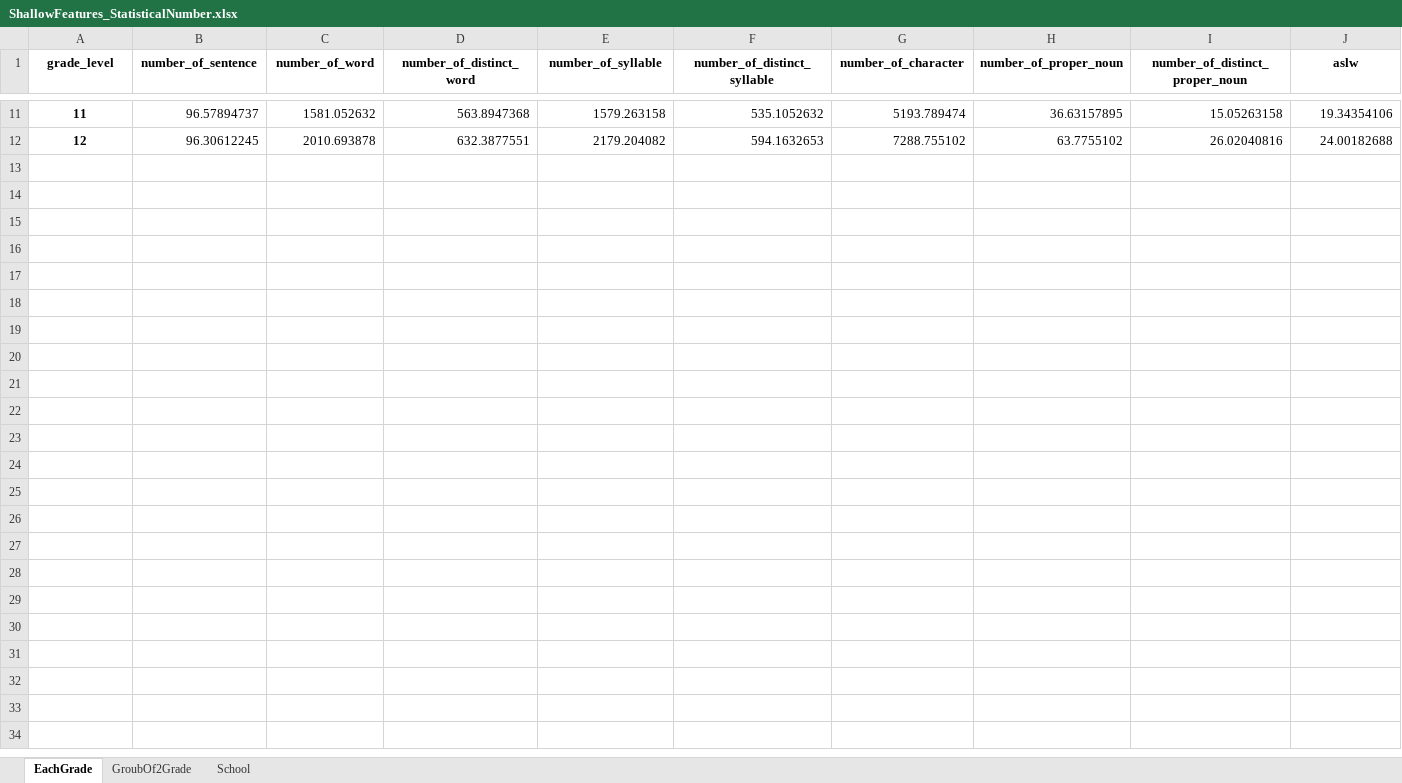
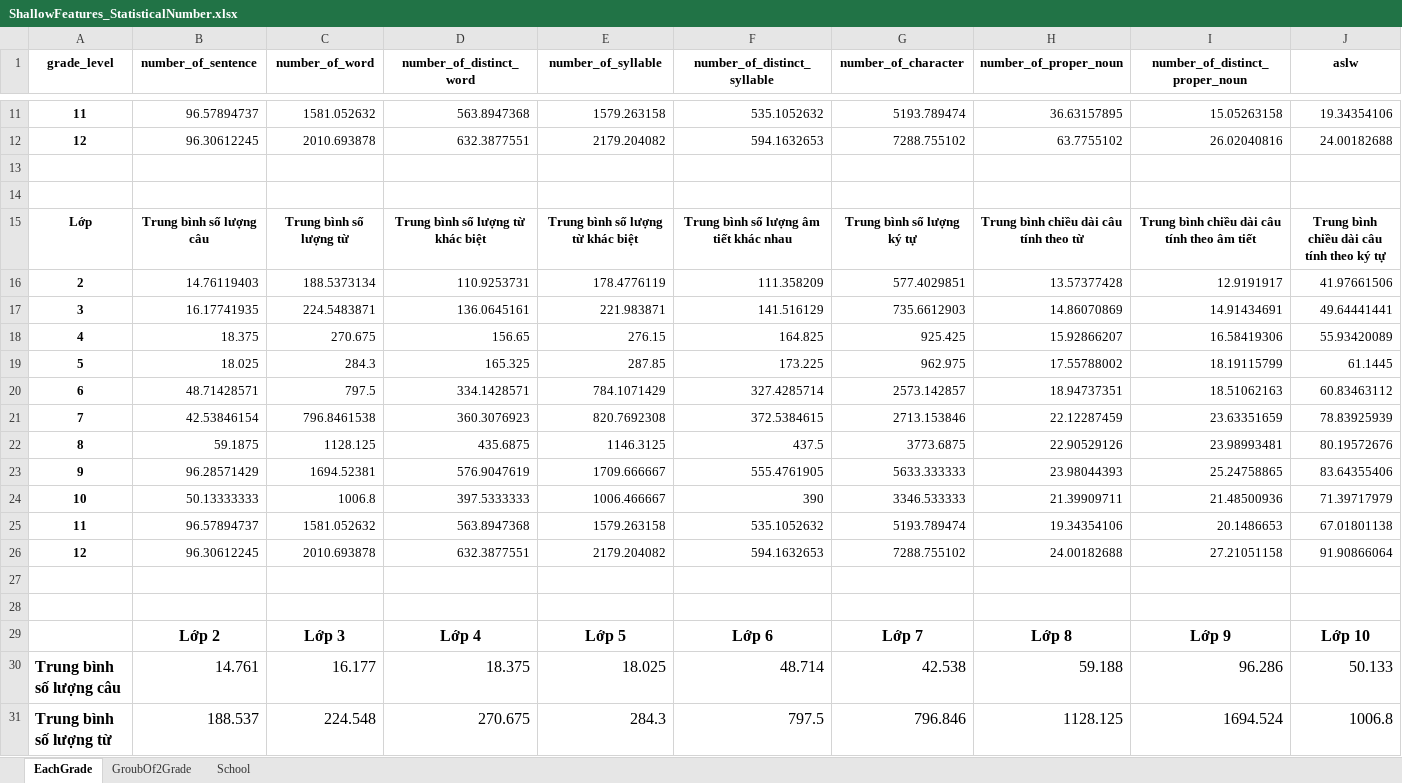
Before and after one commit to huylg/ThesisModule, an Excel workbook: python_module/ShallowFeature/validation_result/ShallowFeatures_StatisticalNumber.xlsx, sheet EachGrade, drawn as a sheet; only a part is shown, gaps mark what is left out; values as stored, in another font and other column widths than the file's, no borders; rows hold the shown columns only; the diff covers the shown part only; the diff names each change by its address in the sheet, - before the commit and + after, or states it on an @@ line.

```diff
--- a/python_module/ShallowFeature/validation_result/ShallowFeatures_StatisticalNumber.xlsx (sheet EachGrade)
+++ b/python_module/ShallowFeature/validation_result/ShallowFeatures_StatisticalNumber.xlsx (sheet EachGrade)
+row 13: (empty)
+row 14: (empty)
+row 15: Lớp | Trung bình số lượng câu | Trung bình số lượng từ | Trung bình số lượng từ khác biệt | Trung bình số lượng từ khác biệt | Trung bình số lượng âm tiết khác nhau | Trung bình số lượng ký tự | Trung bình chiều dài câu tính theo từ | Trung bình chiều dài câu tính theo âm tiết | Trung bình chiều dài câu tính theo ký tự
+row 16: 2 | 14.76119403 | 188.5373134 | 110.9253731 | 178.4776119 | 111.358209 | 577.4029851 | 13.57377428 | 12.9191917 | 41.97661506
+row 17: 3 | 16.17741935 | 224.5483871 | 136.0645161 | 221.983871 | 141.516129 | 735.6612903 | 14.86070869 | 14.91434691 | 49.64441441
+row 18: 4 | 18.375 | 270.675 | 156.65 | 276.15 | 164.825 | 925.425 | 15.92866207 | 16.58419306 | 55.93420089
+row 19: 5 | 18.025 | 284.3 | 165.325 | 287.85 | 173.225 | 962.975 | 17.55788002 | 18.19115799 | 61.1445
+row 20: 6 | 48.71428571 | 797.5 | 334.1428571 | 784.1071429 | 327.4285714 | 2573.142857 | 18.94737351 | 18.51062163 | 60.83463112
+row 21: 7 | 42.53846154 | 796.8461538 | 360.3076923 | 820.7692308 | 372.5384615 | 2713.153846 | 22.12287459 | 23.63351659 | 78.83925939
+row 22: 8 | 59.1875 | 1128.125 | 435.6875 | 1146.3125 | 437.5 | 3773.6875 | 22.90529126 | 23.98993481 | 80.19572676
+row 23: 9 | 96.28571429 | 1694.52381 | 576.9047619 | 1709.666667 | 555.4761905 | 5633.333333 | 23.98044393 | 25.24758865 | 83.64355406
+row 24: 10 | 50.13333333 | 1006.8 | 397.5333333 | 1006.466667 | 390 | 3346.533333 | 21.39909711 | 21.48500936 | 71.39717979
+row 25: 11 | 96.57894737 | 1581.052632 | 563.8947368 | 1579.263158 | 535.1052632 | 5193.789474 | 19.34354106 | 20.1486653 | 67.01801138
+row 26: 12 | 96.30612245 | 2010.693878 | 632.3877551 | 2179.204082 | 594.1632653 | 7288.755102 | 24.00182688 | 27.21051158 | 91.90866064
+row 27: (empty)
+row 28: (empty)
+row 29:  | Lớp 2 | Lớp 3 | Lớp 4 | Lớp 5 | Lớp 6 | Lớp 7 | Lớp 8 | Lớp 9 | Lớp 10
+row 30: Trung bình số lượng câu | 14.761 | 16.177 | 18.375 | 18.025 | 48.714 | 42.538 | 59.188 | 96.286 | 50.133
+row 31: Trung bình số lượng từ | 188.537 | 224.548 | 270.675 | 284.3 | 797.5 | 796.846 | 1128.125 | 1694.524 | 1006.8
```
Also changed, not shown: 11 added rows elsewhere in this sheet, sheet GroubOf2Grade, sheet School, python_module/PosFeature/grade_models_score.xlsx, python_module/PosFeature/group2grade_models_score.xlsx, 27 other files.
